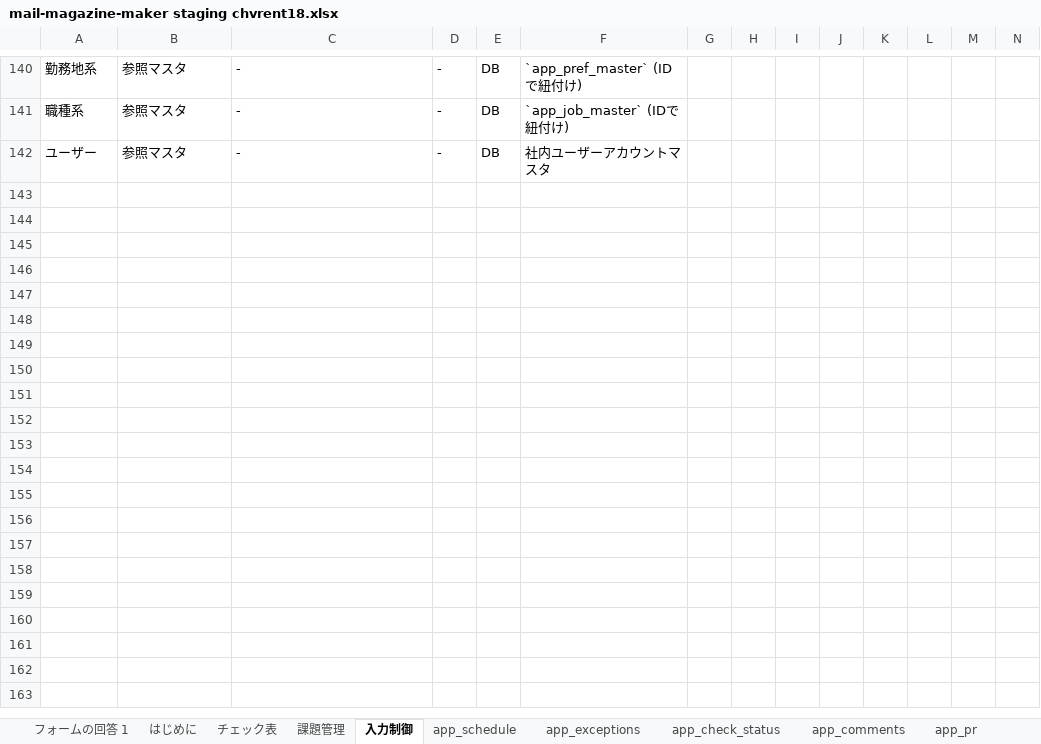
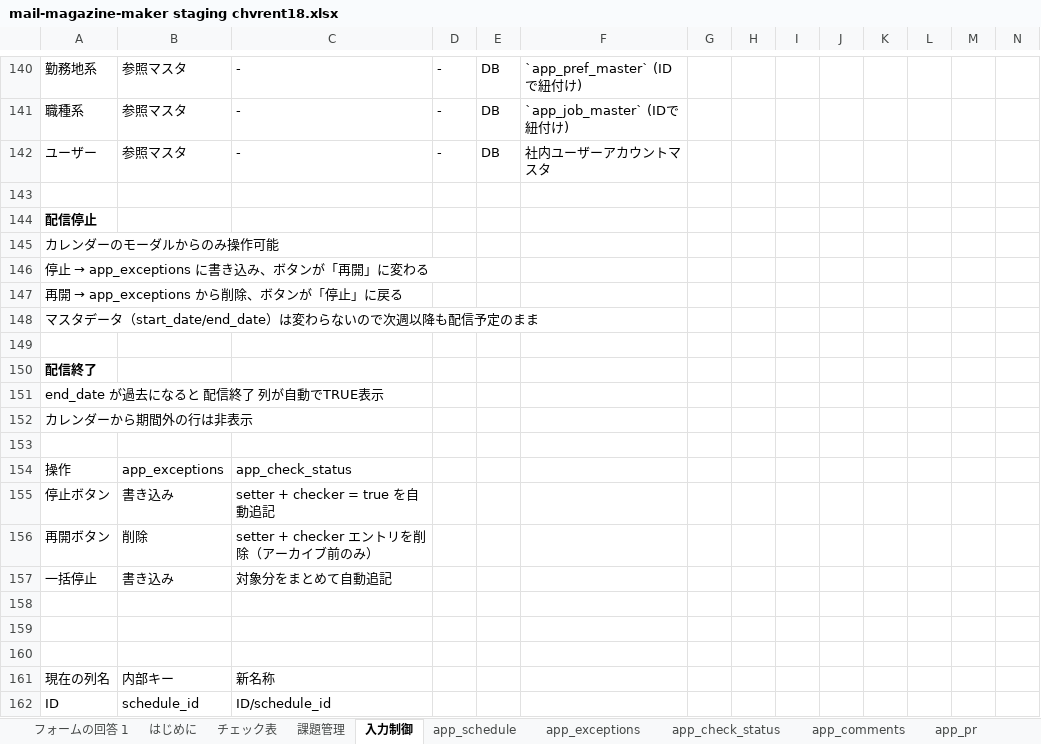
Before and after one commit to chvrent/merumaga, an Excel workbook: mail-magazine-maker staging chvrent18.xlsx, sheet 入力制御, drawn as a sheet; only a part is shown, gaps mark what is left out; values as stored, in another font and other column widths than the file's, no borders; charts and pictures not drawn; rows hold the shown columns only; the diff covers the shown part only; the diff names each change by its address in the sheet, - before the commit and + after, or states it on an @@ line.

```diff
--- a/mail-magazine-maker staging chvrent18.xlsx (sheet 入力制御)
+++ b/mail-magazine-maker staging chvrent18.xlsx (sheet 入力制御)
+row 143: (empty)
+row 144: 配信停止
+row 145: カレンダーのモーダルからのみ操作可能
+row 146: 停止 → app_exceptions に書き込み、ボタンが「再開」に変わる
+row 147: 再開 → app_exceptions から削除、ボタンが「停止」に戻る
+row 148: マスタデータ（start_date/end_date）は変わらないので次週以降も配信予定のまま
+row 149: (empty)
+row 150: 配信終了
+row 151: end_date が過去になると 配信終了 列が自動でTRUE表示
+row 152: カレンダーから期間外の行は非表示
+row 153: (empty)
+row 154: 操作 | app_exceptions | app_check_status
+row 155: 停止ボタン | 書き込み | setter + checker = true を自動追記
+row 156: 再開ボタン | 削除 | setter + checker エントリを削除（アーカイブ前のみ）
+row 157: 一括停止 | 書き込み | 対象分をまとめて自動追記
+row 158: (empty)
+row 159: (empty)
+row 160: (empty)
+row 161: 現在の列名 | 内部キー | 新名称
+row 162: ID | schedule_id | ID/schedule_id
```
Also changed, not shown: 34 added rows and 16 edited cells elsewhere in this sheet, sheet app_schedule_archives, sheet 課題管理, sheet app_schedule, sheet app_check_status, sheet app_comments, sheet app_pr, 7 more sheets, other sheet tabs, formulas that keep their value, charts or pictures, 3 other files.
